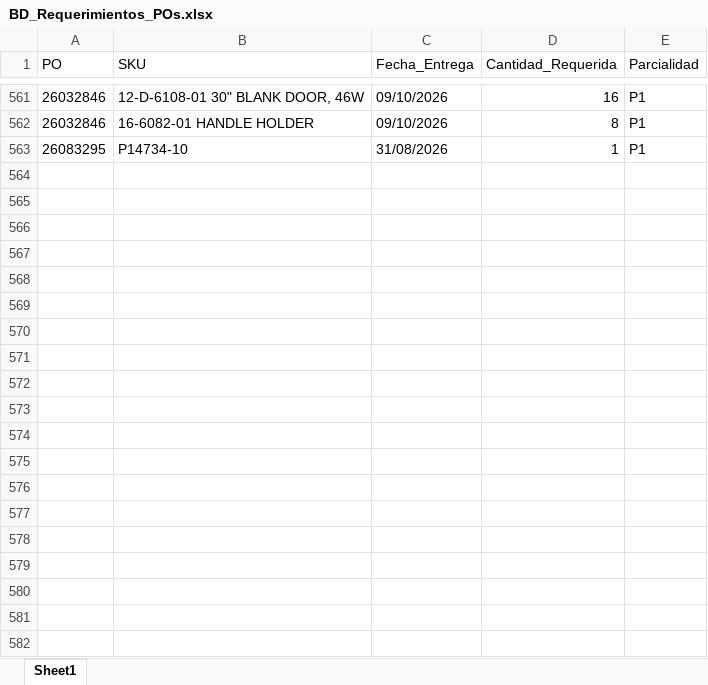
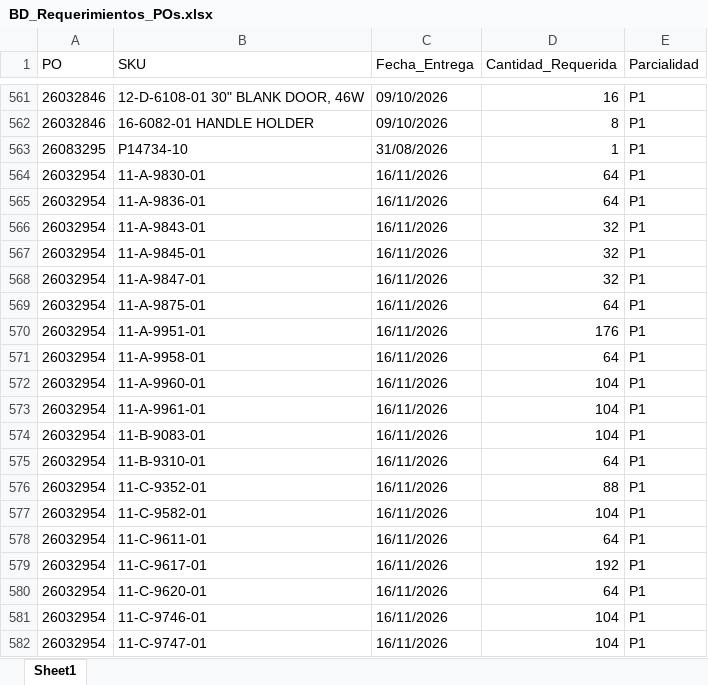
Before and after one commit to jesusalbertomoraleslopez-byte/sigrama_po_tracker, an Excel workbook: data/BD_Requerimientos_POs.xlsx, sheet Sheet1, drawn as a sheet; only a part is shown, gaps mark what is left out; values as stored, in another font and other column widths than the file's, no borders; the diff covers the shown part only; the diff names each change by its address in the sheet, - before the commit and + after, or states it on an @@ line.

```diff
--- a/data/BD_Requerimientos_POs.xlsx (sheet Sheet1)
+++ b/data/BD_Requerimientos_POs.xlsx (sheet Sheet1)
+row 564: 26032954 | 11-A-9830-01 | 16/11/2026 | 64 | P1
+row 565: 26032954 | 11-A-9836-01 | 16/11/2026 | 64 | P1
+row 566: 26032954 | 11-A-9843-01 | 16/11/2026 | 32 | P1
+row 567: 26032954 | 11-A-9845-01 | 16/11/2026 | 32 | P1
+row 568: 26032954 | 11-A-9847-01 | 16/11/2026 | 32 | P1
+row 569: 26032954 | 11-A-9875-01 | 16/11/2026 | 64 | P1
+row 570: 26032954 | 11-A-9951-01 | 16/11/2026 | 176 | P1
+row 571: 26032954 | 11-A-9958-01 | 16/11/2026 | 64 | P1
+row 572: 26032954 | 11-A-9960-01 | 16/11/2026 | 104 | P1
+row 573: 26032954 | 11-A-9961-01 | 16/11/2026 | 104 | P1
+row 574: 26032954 | 11-B-9083-01 | 16/11/2026 | 104 | P1
+row 575: 26032954 | 11-B-9310-01 | 16/11/2026 | 64 | P1
+row 576: 26032954 | 11-C-9352-01 | 16/11/2026 | 88 | P1
+row 577: 26032954 | 11-C-9582-01 | 16/11/2026 | 104 | P1
+row 578: 26032954 | 11-C-9611-01 | 16/11/2026 | 64 | P1
+row 579: 26032954 | 11-C-9617-01 | 16/11/2026 | 192 | P1
+row 580: 26032954 | 11-C-9620-01 | 16/11/2026 | 64 | P1
+row 581: 26032954 | 11-C-9746-01 | 16/11/2026 | 104 | P1
+row 582: 26032954 | 11-C-9747-01 | 16/11/2026 | 104 | P1
```
Also changed, not shown: 357 added rows elsewhere in this sheet, data/BD_POs_Cabecera.xlsx, data/BD_POs_Partidas_Detalladas.xlsx, 20 other files.
